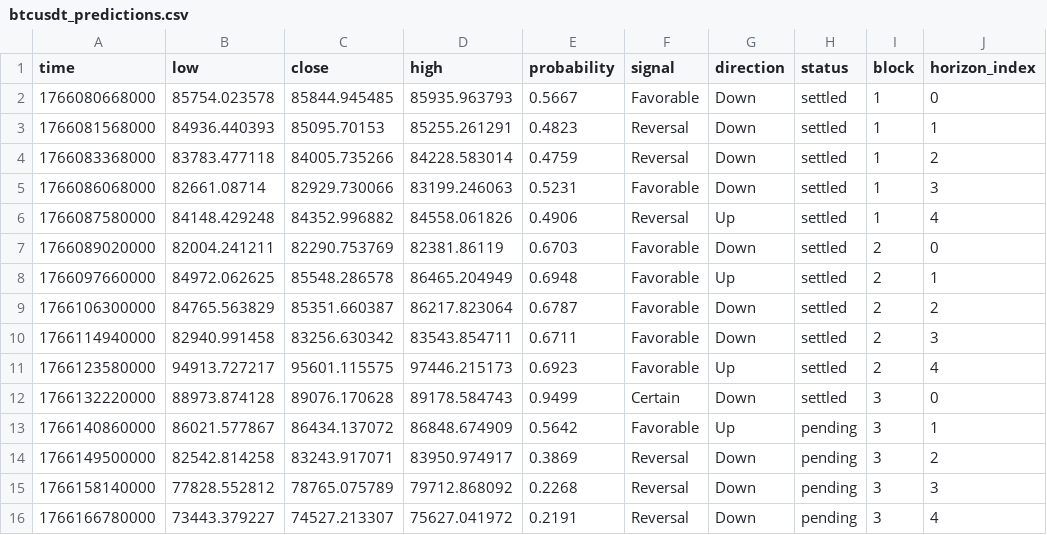
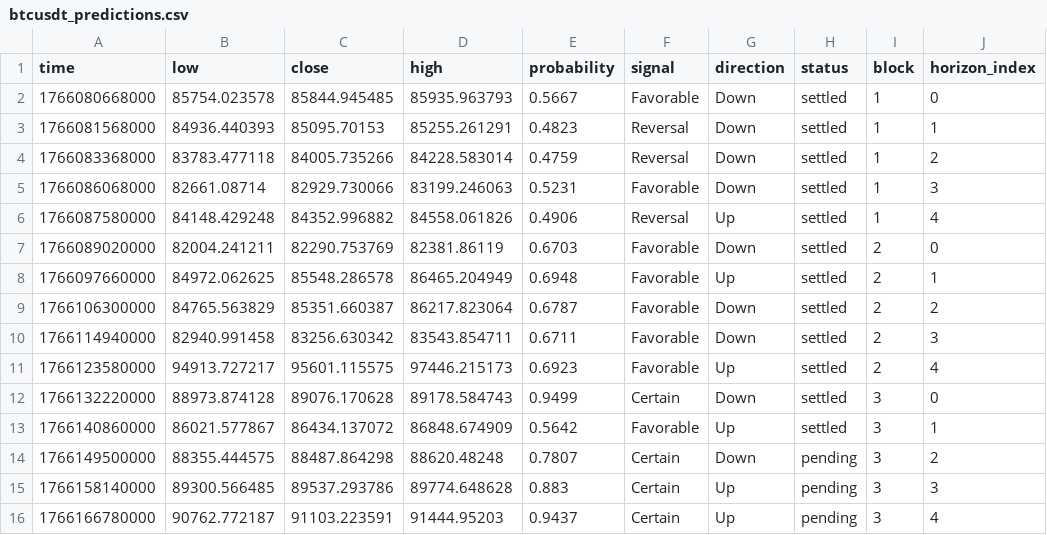
Before and after one commit to Cipherion-Market-Research/abacus-trading-view, a CSV file: data/crypto/btcusdt_predictions.csv, drawn as a sheet.

```diff
--- a/data/crypto/btcusdt_predictions.csv
+++ b/data/crypto/btcusdt_predictions.csv
@@ -12,5 +12,5 @@ time,low,close,high,probability,signal,direction,status,block,horizon_index
 1766132220000,88973.874128,89076.170628,89178.584743,0.9499,Certain,Down,settled,3,0
-1766140860000,86021.577867,86434.137072,86848.674909,0.5642,Favorable,Up,pending,3,1
-1766149500000,82542.814258,83243.917071,83950.974917,0.3869,Reversal,Down,pending,3,2
-1766158140000,77828.552812,78765.075789,79712.868092,0.2268,Reversal,Down,pending,3,3
-1766166780000,73443.379227,74527.213307,75627.041972,0.2191,Reversal,Down,pending,3,4
+1766140860000,86021.577867,86434.137072,86848.674909,0.5642,Favorable,Up,settled,3,1
+1766149500000,88355.444575,88487.864298,88620.48248,0.7807,Certain,Down,pending,3,2
+1766158140000,89300.566485,89537.293786,89774.648628,0.883,Certain,Up,pending,3,3
+1766166780000,90762.772187,91103.223591,91444.95203,0.9437,Certain,Up,pending,3,4
```
Also changed, not shown: data/crypto/atomusdt_predictions.csv, data/crypto/dotusdt_predictions.csv, 10 other files.
